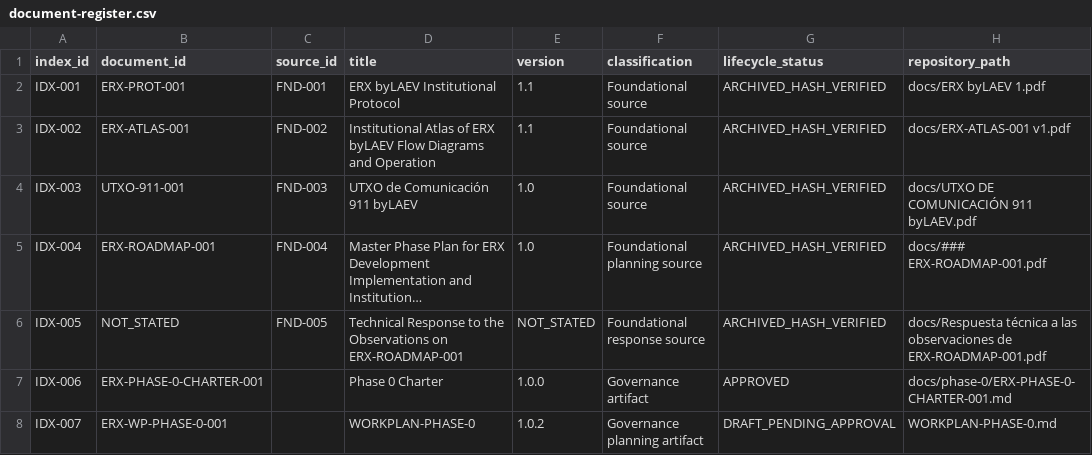
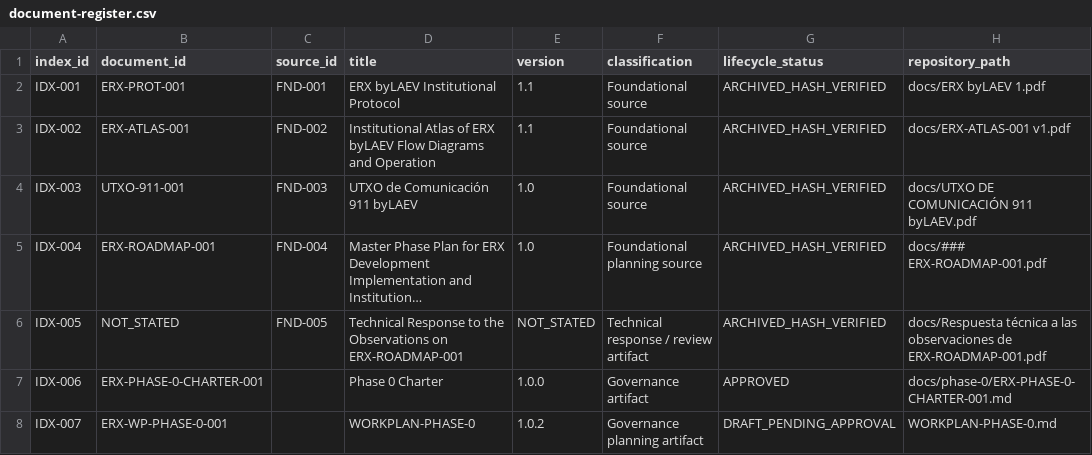
Before and after one commit to byLAEV/ERX-911-System-byLAEV, a CSV file: registers/document-register.csv, drawn as a sheet; only a part is shown; long unchanged cells end in …; the diff names each change by its address in the sheet, - before the commit and + after, or states it on an @@ line.

Commit message:
Correct FND-005 catalogue classification as non-normative response artifact

```diff
--- a/registers/document-register.csv
+++ b/registers/document-register.csv
-F6 (classification): Foundational response source
+F6 (classification): Technical response / review artifact
```
